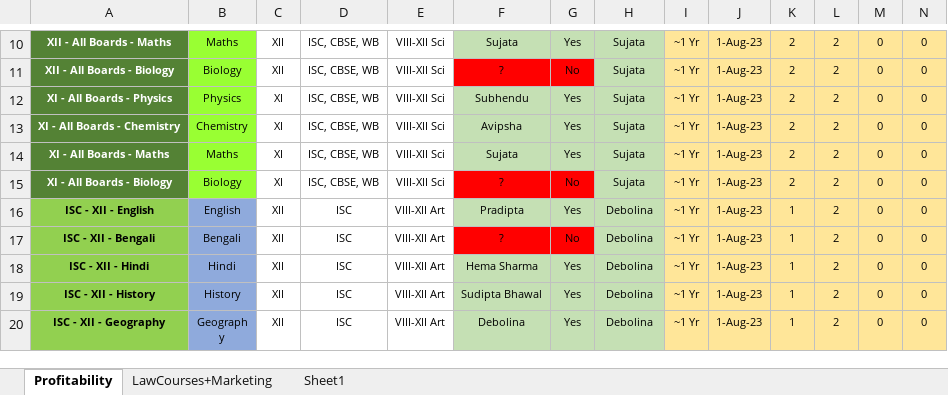
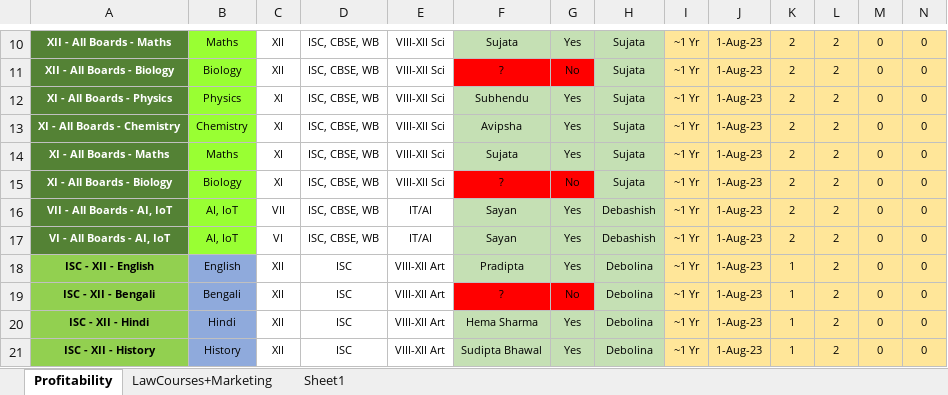
Before and after one commit to anodiamadm/Docs, an Excel workbook: Offline/BusinessManagement/ProfitabilityV2.xlsx, sheet Profitability, drawn as a sheet; only a part is shown, gaps mark what is left out; the shorter side is filled out with more unchanged rows; values as stored, in another font and other column widths than the file's, no borders; rows hold the shown columns only; the diff names each change by its address in the sheet, - before the commit and + after, or states it on an @@ line.

```diff
--- a/Offline/BusinessManagement/ProfitabilityV2.xlsx (sheet Profitability)
+++ b/Offline/BusinessManagement/ProfitabilityV2.xlsx (sheet Profitability)
+row 16: VII - All Boards - AI, IoT | AI, IoT | VII | ISC, CBSE, WB | IT/AI | Sayan | Yes | Debashish | ~1 Yr | 1-Aug-23 | 2 | 2 | 0 | 0
+row 17: VI - All Boards - AI, IoT | AI, IoT | VI | ISC, CBSE, WB | IT/AI | Sayan | Yes | Debashish | ~1 Yr | 1-Aug-23 | 2 | 2 | 0 | 0
```
Also changed, not shown: 12 other files.
